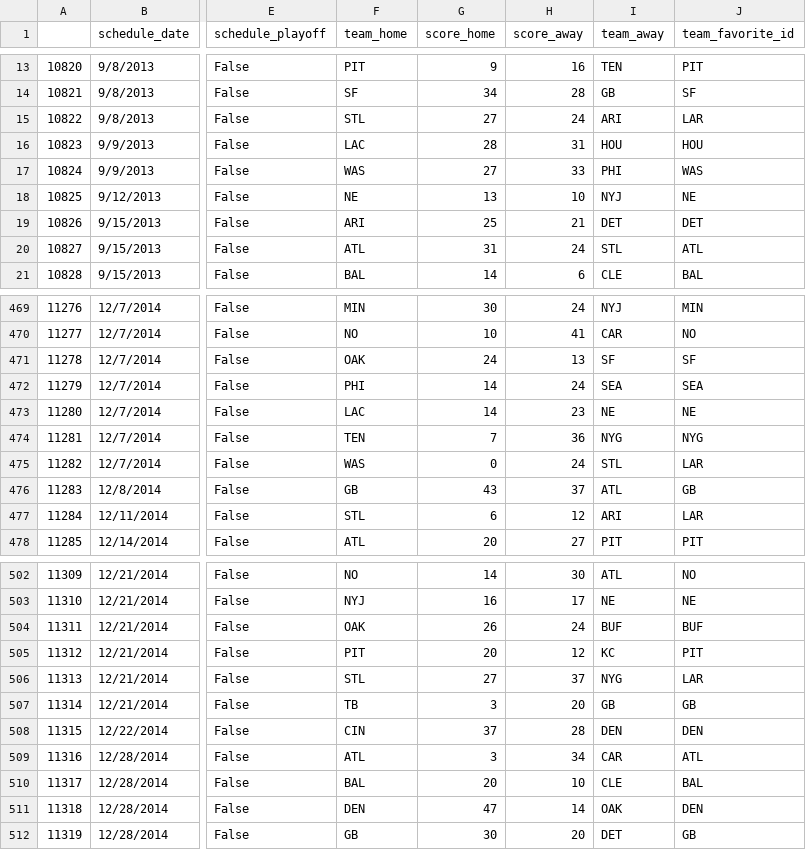
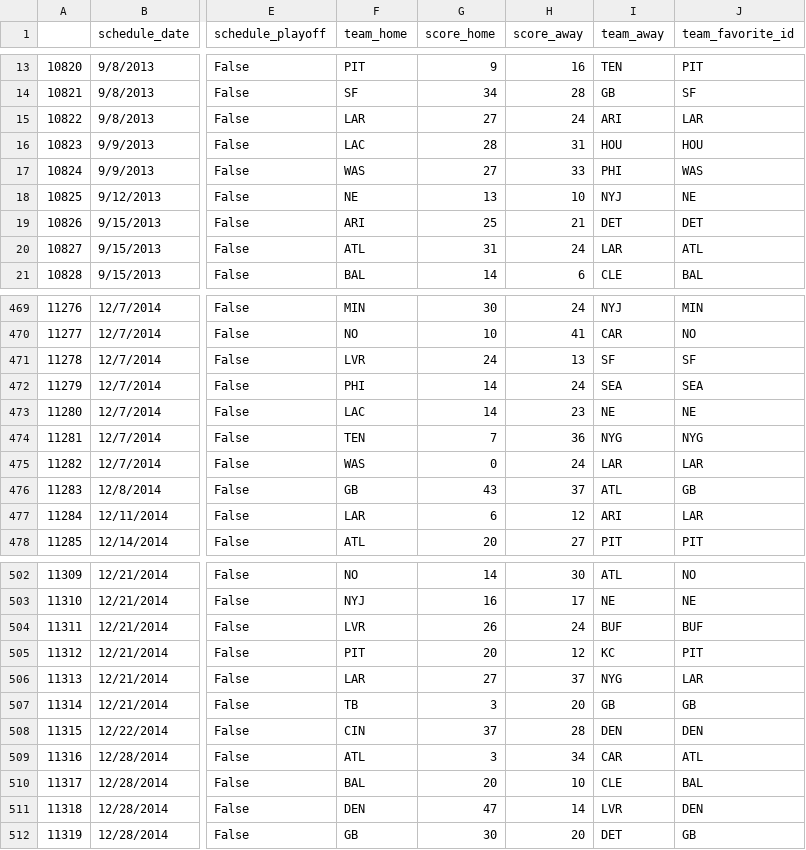
Before and after one commit to dadario10/Betting_Analytics_Project, a CSV file: output_data/nfl.csv, drawn as a sheet; only a part is shown, gaps mark what is left out; the diff covers the shown part only; the diff names each change by its address in the sheet, - before the commit and + after, or states it on an @@ line.

```diff
--- a/output_data/nfl.csv
+++ b/output_data/nfl.csv
-F15 (team_home): STL
+F15 (team_home): LAR
-I20 (team_away): STL
+I20 (team_away): LAR
-F471 (team_home): OAK
+F471 (team_home): LVR
-I475 (team_away): STL
+I475 (team_away): LAR
-F477 (team_home): STL
+F477 (team_home): LAR
-F504 (team_home): OAK
+F504 (team_home): LVR
-F506 (team_home): STL
+F506 (team_home): LAR
-I511 (team_away): OAK
+I511 (team_away): LVR
```
Also changed, not shown: 153 edited cells elsewhere in this file, output_data/Justin_nfl.csv, 1 other file.
